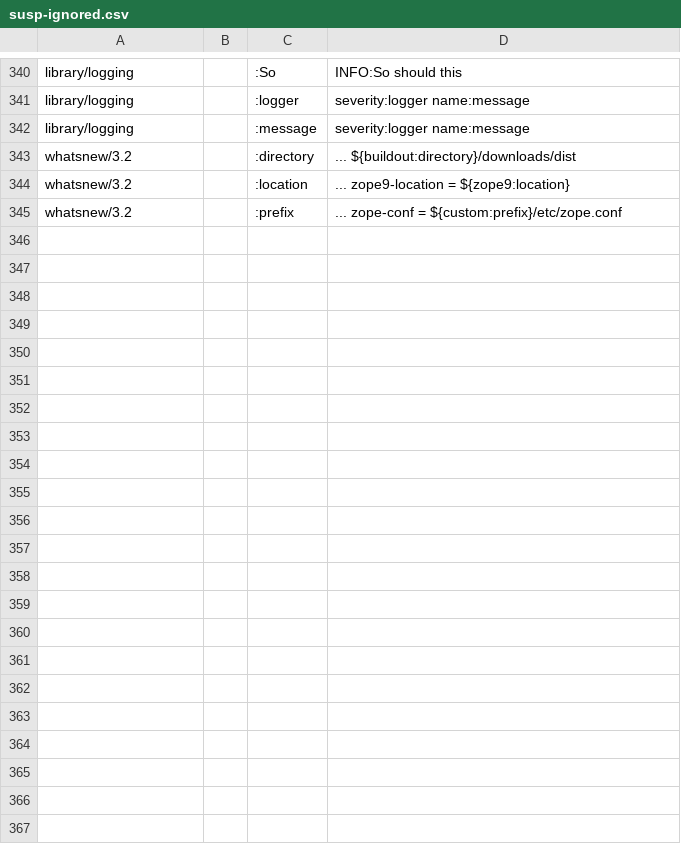
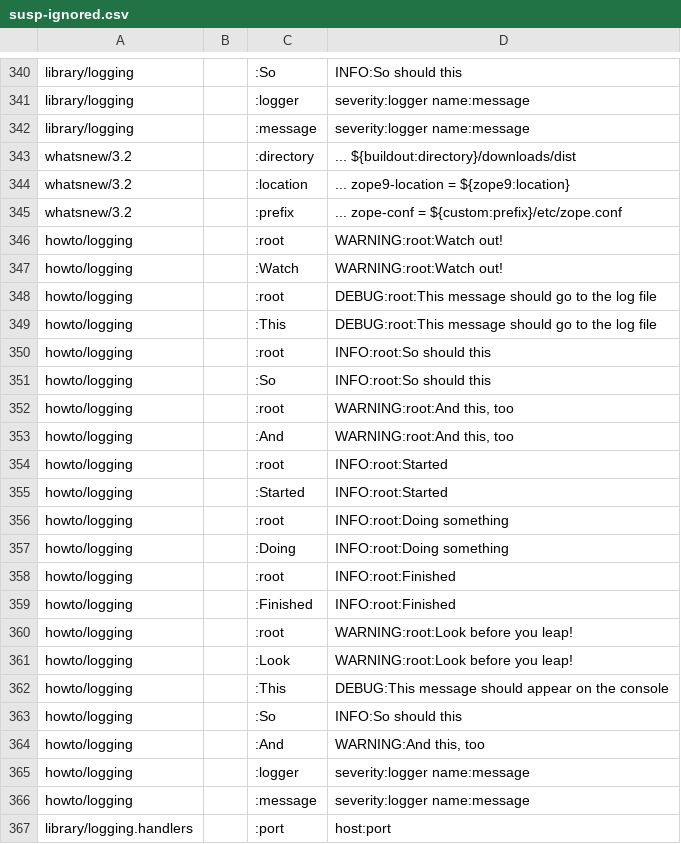
Before and after one commit to Elgamal1b/cpython, a CSV file: Doc/tools/sphinxext/susp-ignored.csv, drawn as a sheet; only a part is shown, gaps mark what is left out.

Commit message:
Fix "make suspicious" errors and update ignore file.

```diff
--- a/Doc/tools/sphinxext/susp-ignored.csv
+++ b/Doc/tools/sphinxext/susp-ignored.csv
@@ -345 +345,23 @@ whatsnew/3.2,,:location,... zope9-location = ${zope9:location}
 whatsnew/3.2,,:prefix,... zope-conf = ${custom:prefix}/etc/zope.conf
+howto/logging,,:root,WARNING:root:Watch out!
+howto/logging,,:Watch,WARNING:root:Watch out!
+howto/logging,,:root,DEBUG:root:This message should go to the log file
+howto/logging,,:This,DEBUG:root:This message should go to the log file
+howto/logging,,:root,INFO:root:So should this
+howto/logging,,:So,INFO:root:So should this
+howto/logging,,:root,"WARNING:root:And this, too"
+howto/logging,,:And,"WARNING:root:And this, too"
+howto/logging,,:root,INFO:root:Started
+howto/logging,,:Started,INFO:root:Started
+howto/logging,,:root,INFO:root:Doing something
+howto/logging,,:Doing,INFO:root:Doing something
+howto/logging,,:root,INFO:root:Finished
+howto/logging,,:Finished,INFO:root:Finished
+howto/logging,,:root,WARNING:root:Look before you leap!
+howto/logging,,:Look,WARNING:root:Look before you leap!
+howto/logging,,:This,DEBUG:This message should appear on the console
+howto/logging,,:So,INFO:So should this
+howto/logging,,:And,"WARNING:And this, too"
+howto/logging,,:logger,severity:logger name:message
+howto/logging,,:message,severity:logger name:message
+library/logging.handlers,,:port,host:port
```
Also changed, not shown: 2 other files.
